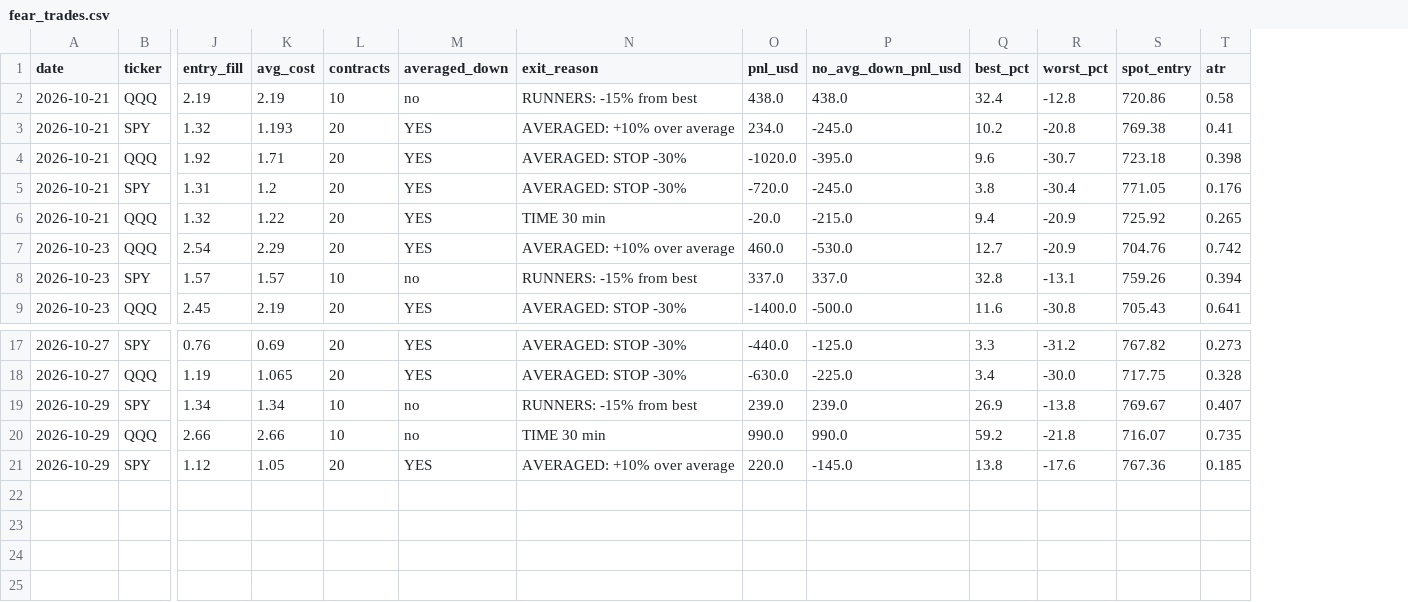
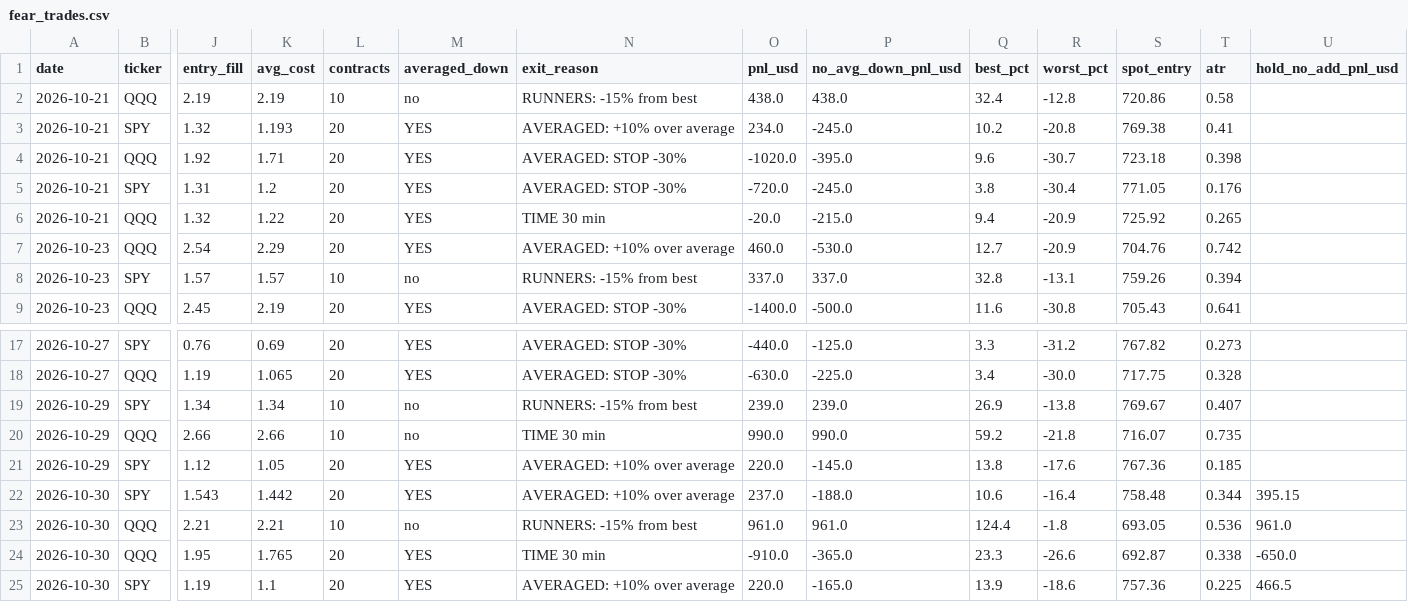
Before and after one commit to jnewsom188327/stoch-bot, a CSV file: fear_trades.csv, drawn as a sheet; only a part is shown, gaps mark what is left out; rows hold the shown columns only; the diff names each change by its address in the sheet, - before the commit and + after, or states it on an @@ line.

```diff
--- a/fear_trades.csv
+++ b/fear_trades.csv
+column U (hold_no_add_pnl_usd), empty
+row 22: 2026-10-30 | SPY | 1.543 | 1.442 | 20 | YES | AVERAGED: +10% over average | 237.0 | -188.0 | 10.6 | -16.4 | 758.48 | 0.344 | 395.15
+row 23: 2026-10-30 | QQQ | 2.21 | 2.21 | 10 | no | RUNNERS: -15% from best | 961.0 | 961.0 | 124.4 | -1.8 | 693.05 | 0.536 | 961.0
+row 24: 2026-10-30 | QQQ | 1.95 | 1.765 | 20 | YES | TIME 30 min | -910.0 | -365.0 | 23.3 | -26.6 | 692.87 | 0.338 | -650.0
+row 25: 2026-10-30 | SPY | 1.19 | 1.1 | 20 | YES | AVERAGED: +10% over average | 220.0 | -165.0 | 13.9 | -18.6 | 757.36 | 0.225 | 466.5
```
Also changed, not shown: fear_fills.csv, 1 other file.
